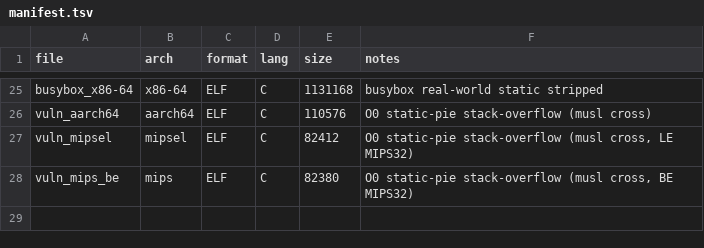
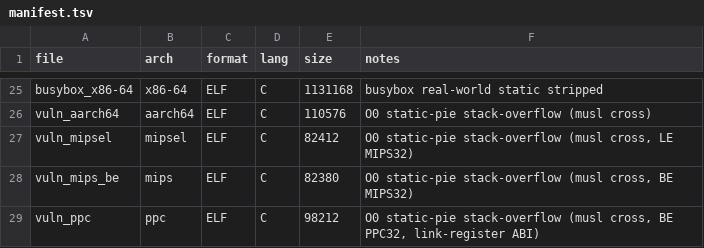
Before and after one commit to dloucks01/lykos, a TSV file: examples/re-corpus/bin/manifest.tsv, drawn as a sheet; only a part is shown, gaps mark what is left out; the diff names each change by its address in the sheet, - before the commit and + after, or states it on an @@ line.

Commit message:
poc: offset recovery on PowerPC (link-register ABI)
Testing the offset on PowerPC (vuln_ppc, BE PPC32 under qemu-ppc) exercised the
link-register ABI, where the controllable return address is the Link Register
and the fetched pc is lr & ~3 (aligned), so a pc-only search misses it.

  * qemu_gdb: added the PPC gdbstub layout (32 GPRs + nip/msr/cr/lr/ctr/xer),
    and filled out ppc64's (was pc+msr only) so lr is captured.
  * recover_ip_offset now also checks the return-address register (lr/x30/$ra)
    as an IP-control source; marker_confirmed accepts an RA-register hit or an
    alignment-masked pc (lr & ~3, or thumb's bit0); the stage trusts an
    RA-register source as a hijack.

Live-verified: PPC L2 IP control confirmed at offset 156, corroborated to the
recovered 128-byte buffer acStack_98. All prior ABIs still hold. Corpus gains
vuln_ppc. 307 tests pass.

```diff
--- a/examples/re-corpus/bin/manifest.tsv
+++ b/examples/re-corpus/bin/manifest.tsv
+row 29: vuln_ppc | ppc | ELF | C | 98212 | O0 static-pie stack-overflow (musl cross, BE PPC32, link-register ABI)
```
Also changed, not shown: 5 other files.
